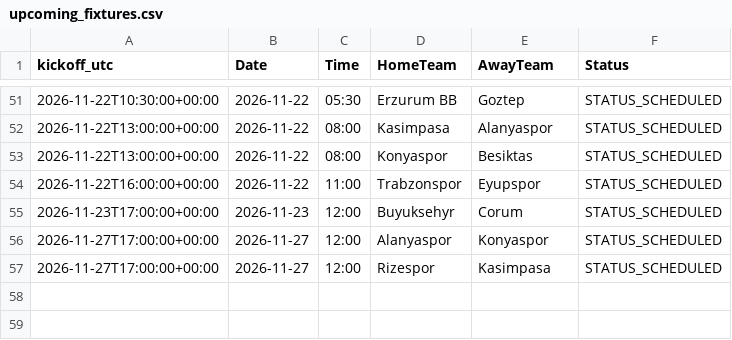
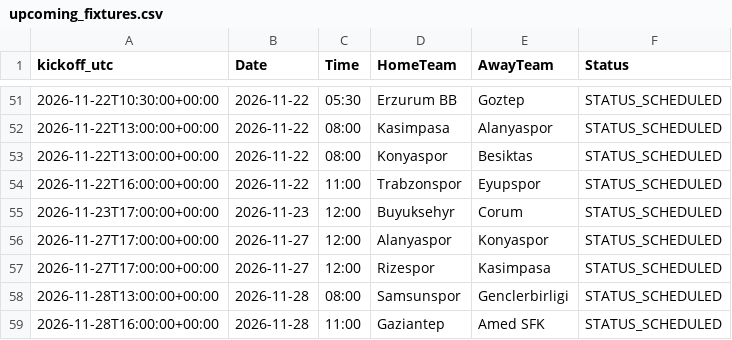
Before and after one commit to gmalbert/turkey-soccer, a CSV file: data_files/upcoming_fixtures.csv, drawn as a sheet; only a part is shown, gaps mark what is left out.

```diff
--- a/data_files/upcoming_fixtures.csv
+++ b/data_files/upcoming_fixtures.csv
@@ -57 +57,3 @@ kickoff_utc,Date,Time,HomeTeam,AwayTeam,Status
 2026-11-27T17:00:00+00:00,2026-11-27,12:00,Rizespor,Kasimpasa,STATUS_SCHEDULED
+2026-11-28T13:00:00+00:00,2026-11-28,08:00,Samsunspor,Genclerbirligi,STATUS_SCHEDULED
+2026-11-28T16:00:00+00:00,2026-11-28,11:00,Gaziantep,Amed SFK,STATUS_SCHEDULED
```
Also changed, not shown: data_files/poisson_metrics_history.csv, data_files/upcoming_predictions.csv, 9 other files.
